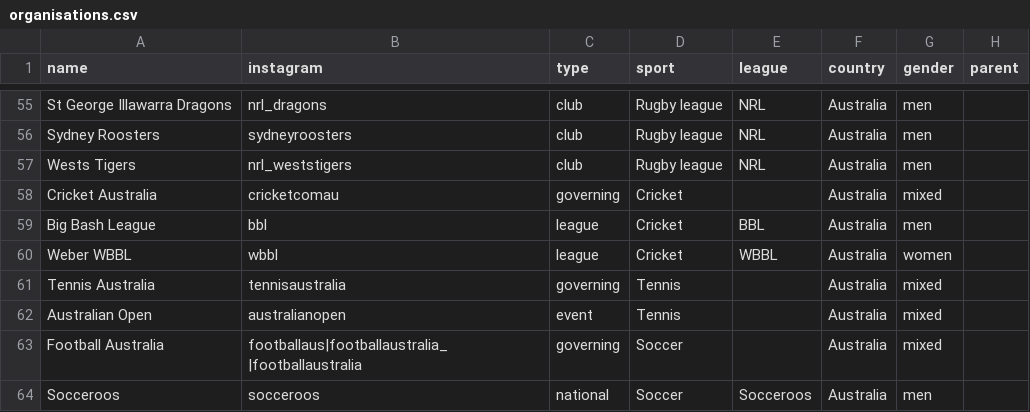
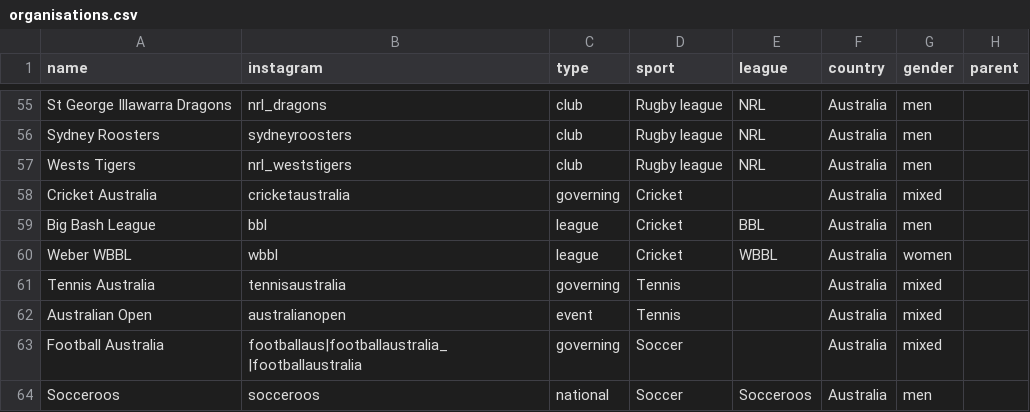
Before and after one commit to YosemiteDan/SocialRankingsV2, a CSV file: data/organisations.csv, drawn as a sheet; only a part is shown, gaps mark what is left out.

```diff
--- a/data/organisations.csv
+++ b/data/organisations.csv
@@ -57,3 +57,3 @@ Sydney Roosters,sydneyroosters,club,Rugby league,NRL,Australia,men,
 Wests Tigers,nrl_weststigers,club,Rugby league,NRL,Australia,men,
-Cricket Australia,cricketcomau,governing,Cricket,,Australia,mixed,
+Cricket Australia,cricketaustralia,governing,Cricket,,Australia,mixed,
 Big Bash League,bbl,league,Cricket,BBL,Australia,men,
```
Also changed, not shown: data/youtube_channels.csv, 1 other file.
